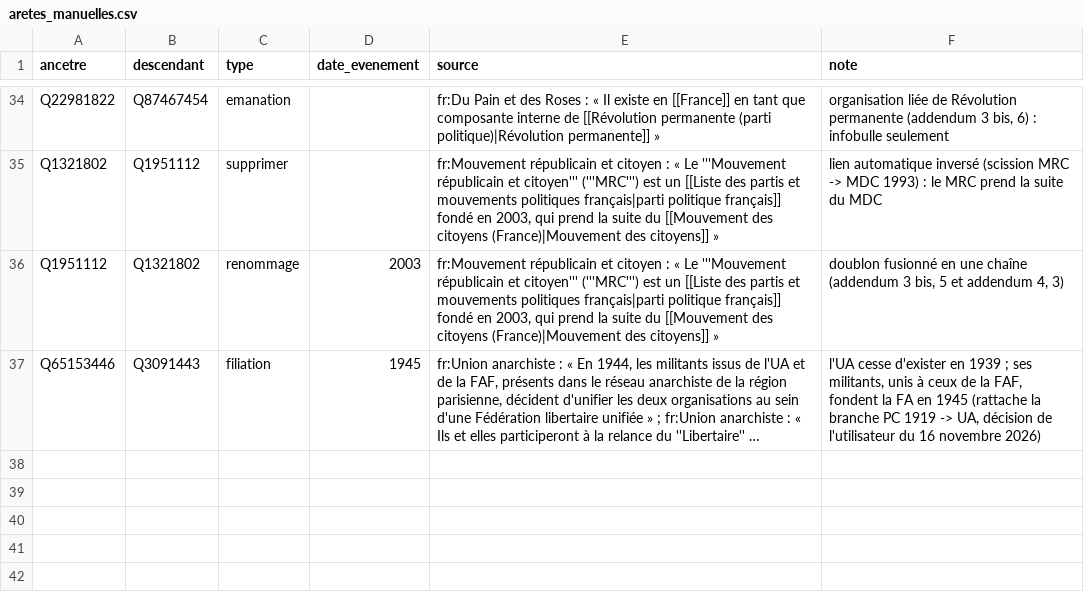
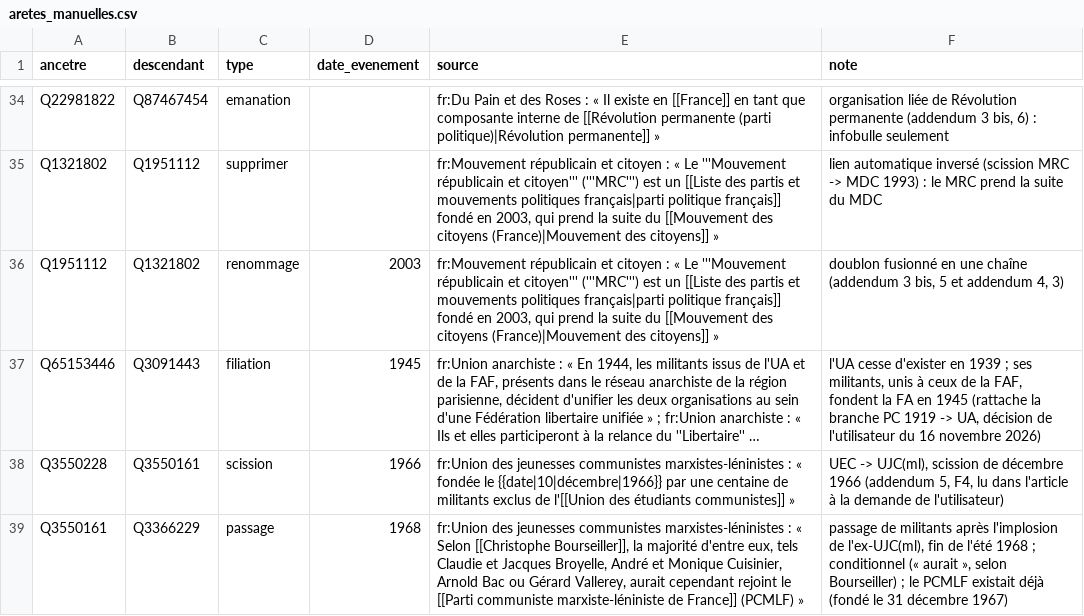
Before and after one commit to srcchi/G-n-aGauche, a CSV file: data/manuel/aretes_manuelles.csv, drawn as a sheet; only a part is shown, gaps mark what is left out; long unchanged cells end in …; the diff names each change by its address in the sheet, - before the commit and + after, or states it on an @@ line.

```diff
--- a/data/manuel/aretes_manuelles.csv
+++ b/data/manuel/aretes_manuelles.csv
+row 38: Q3550228 | Q3550161 | scission | 1966 | fr:Union des jeunesses communistes marxistes-léninistes : « fondée le {{date|10|décembre|1966}} par une centaine de militants exclus de l'[[Union des étudiants communistes]] » | UEC -> UJC(ml), scission de décembre 1966 (addendum 5, F4, lu dans l'article à la demande de l'utilisateur)
+row 39: Q3550161 | Q3366229 | passage | 1968 | fr:Union des jeunesses communistes marxistes-léninistes : « Selon [[Christophe Bourseiller]], la majorité d'entre eux, tels Claudie et Jacques Broyelle, André et Monique Cuisinier, Arnold Bac ou Gérard Vallerey, aurait cependant rejoint le [[Parti communiste marxiste-léniniste de France]] (PCMLF) » | passage de militants après l'implosion de l'ex-UJC(ml), fin de l'été 1968 ; conditionnel (« aurait », selon Bourseiller) ; le PCMLF existait déjà (fondé le 31 décembre 1967)
```
Also changed, not shown: data/manuel/actifs_absents.csv, data/sortie/elagage_rejets.csv, 22 other files.
